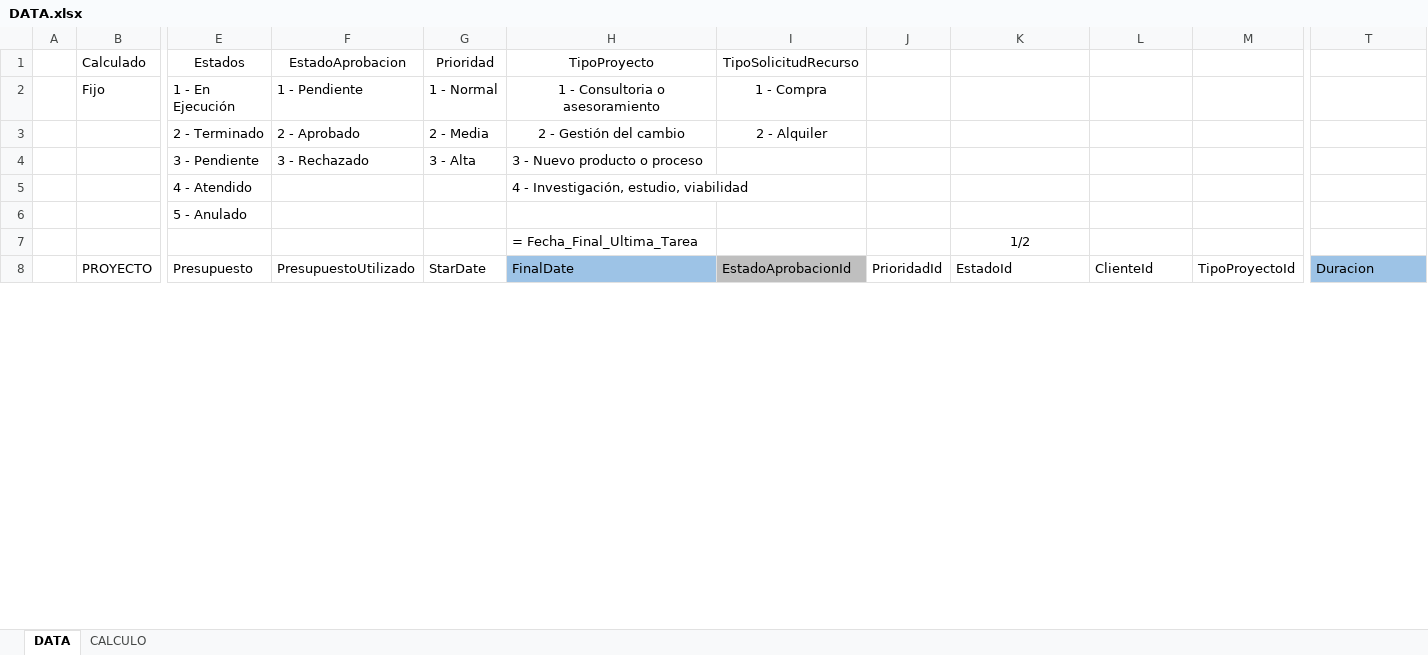
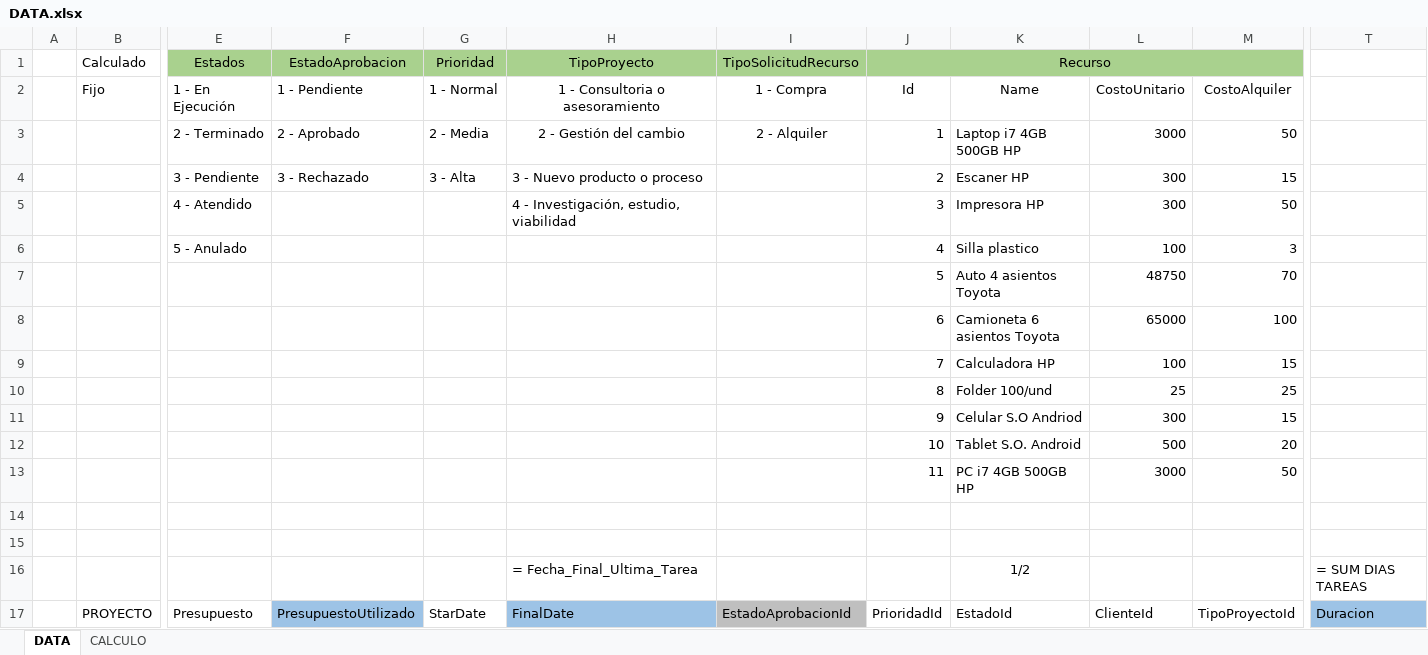
Before and after one commit to mrjohnsalas/Indra, an Excel workbook: Files/DATA.xlsx, sheet DATA, drawn as a sheet; only a part is shown, gaps mark what is left out; values as stored, in another font and other column widths than the file's, no borders; addresses are those after the commit; rows hold the shown columns only; the diff covers the shown part only; the diff names each change by its address in the sheet, - before the commit and + after, or states it on an @@ line.

```diff
--- a/Files/DATA.xlsx (sheet DATA)
+++ b/Files/DATA.xlsx (sheet DATA)
-E1:M1 fill: none
+E1:M1 fill: #A9D18E
-J1: (empty)
+J1: Recurso
+J1:M1 merged
-J2: (empty)
+J2: Id
-K2: (empty)
+K2: Name
-L2: (empty)
+L2: CostoUnitario
-M2: (empty)
+M2: CostoAlquiler
-J3: (empty)
+J3: 1
-K3: (empty)
+K3: Laptop i7 4GB 500GB HP
-L3: (empty)
+L3: 3000
-M3: (empty)
+M3: 50
-J4: (empty)
+J4: 2
-K4: (empty)
+K4: Escaner HP
-L4: (empty)
+L4: 300
-M4: (empty)
+M4: 15
+row 5:  |  | 4 - Atendido |  |  | 4 - Investigación, estudio, viabilidad |  | 3 | Impresora HP | 300 | 50
+row 6:  |  | 5 - Anulado |  |  |  |  | 4 | Silla plastico | 100 | 3
+row 7:  |  |  |  |  |  |  | 5 | Auto 4 asientos Toyota | 48750 | 70
+row 8:  |  |  |  |  |  |  | 6 | Camioneta 6 asientos Toyota | 65000 | 100
+row 9:  |  |  |  |  |  |  | 7 | Calculadora HP | 100 | 15
+row 10:  |  |  |  |  |  |  | 8 | Folder 100/und | 25 | 25
+row 11:  |  |  |  |  |  |  | 9 | Celular S.O Andriod | 300 | 15
+row 12:  |  |  |  |  |  |  | 10 | Tablet S.O. Android | 500 | 20
+row 13:  |  |  |  |  |  |  | 11 | PC i7 4GB 500GB HP | 3000 | 50
-row 14:  |  | 4 - Atendido |  |  | 4 - Investigación, estudio, viabilidad
+row 14: (empty)
-E15: 5 - Anulado
+E15: (empty)
-T16: (empty)
+T16: = SUM DIAS TAREAS
-F17 fill: none
+F17 fill: #9DC3E6
```
Also changed, not shown: 4 added rows, 1 removed row, 26 edited cells and cell formats elsewhere in this sheet, formulas that keep their value, 28 other files.
